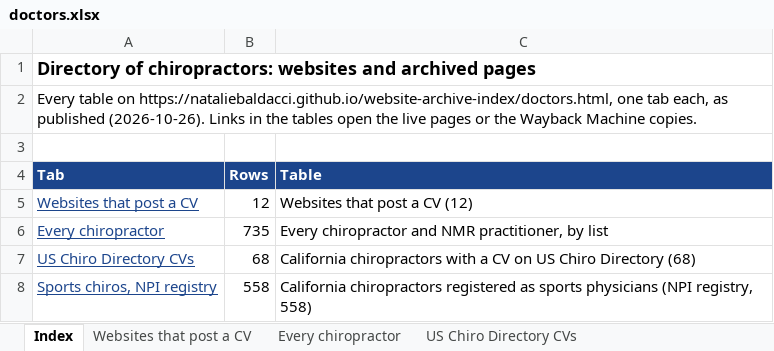
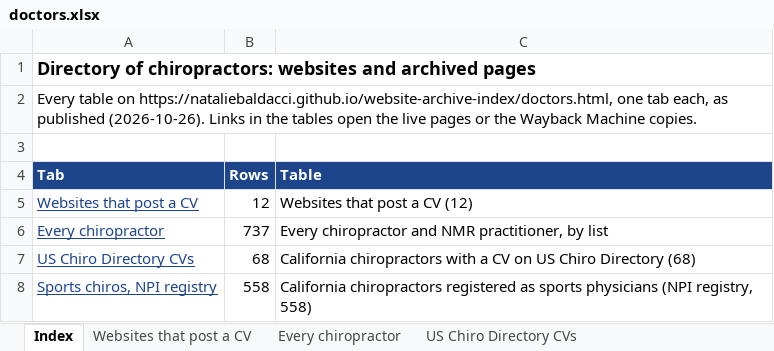
Before and after one commit to nataliebaldacci/website-archive-index, an Excel workbook: downloads/doctors.xlsx, sheet Index, drawn as a sheet; values as stored, in another font and other column widths than the file's, no borders; the diff names each change by its address in the sheet, - before the commit and + after, or states it on an @@ line.

```diff
--- a/downloads/doctors.xlsx (sheet Index)
+++ b/downloads/doctors.xlsx (sheet Index)
-B6 (Rows): 735
+B6 (Rows): 737
```
Also changed, not shown: sheet Every chiropractor, downloads/ccsp.xlsx, downloads/contracosta.xlsx, 9 other files.
